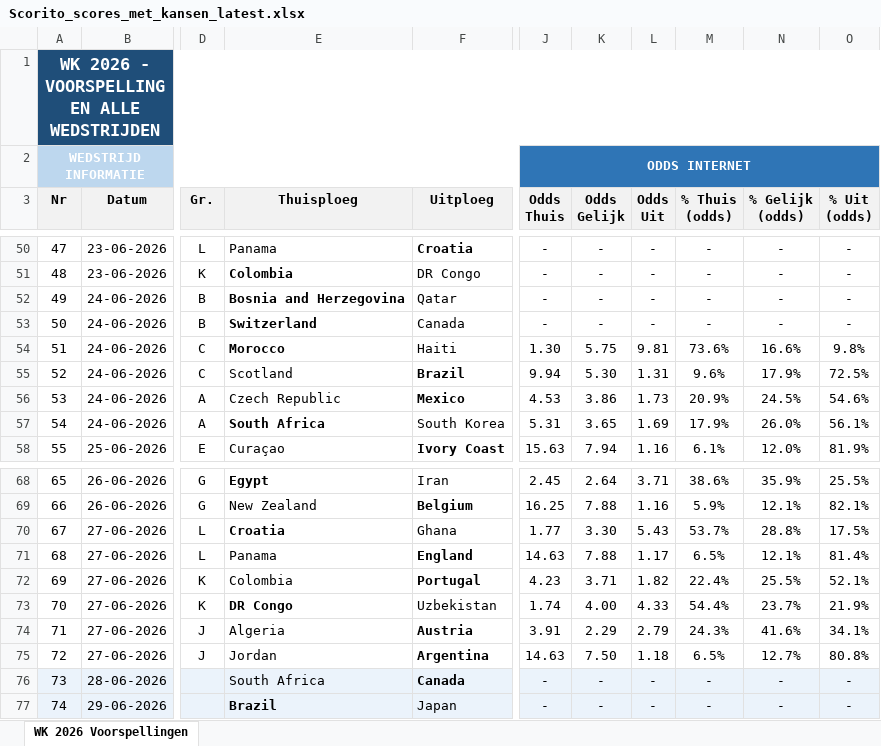
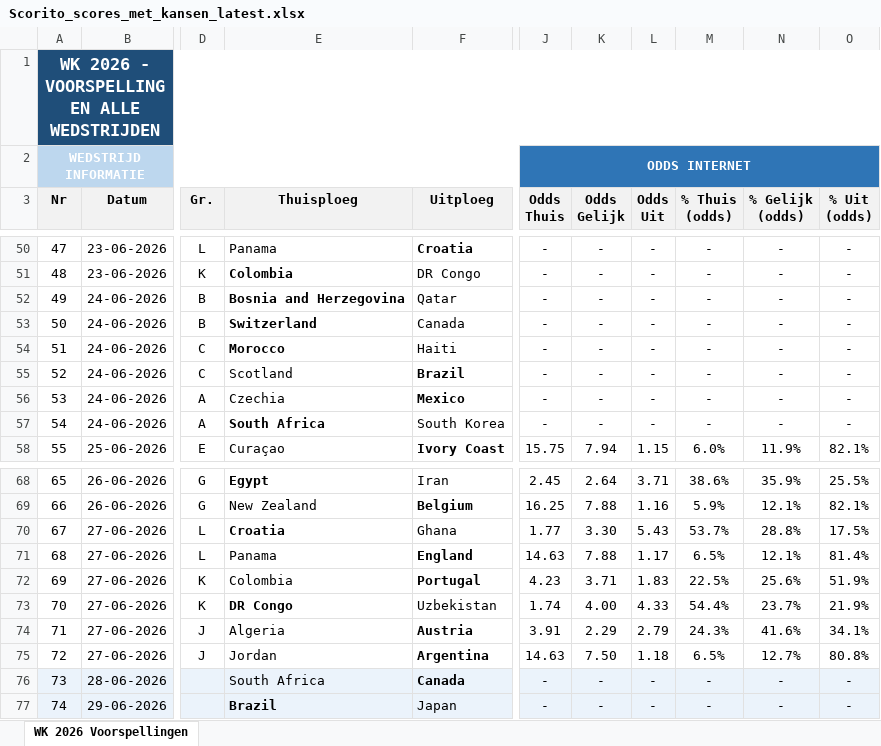
Before and after one commit to thomlaer/voetbal_prediction, an Excel workbook: github_vercel_app/public/files/Scorito_scores_met_kansen_latest.xlsx, sheet WK 2026 Voorspellingen, drawn as a sheet; only a part is shown, gaps mark what is left out; values as stored, in another font and other column widths than the file's, no borders; the diff covers the shown part only; the diff names each change by its address in the sheet, - before the commit and + after, or states it on an @@ line.

```diff
--- a/github_vercel_app/public/files/Scorito_scores_met_kansen_latest.xlsx (sheet WK 2026 Voorspellingen)
+++ b/github_vercel_app/public/files/Scorito_scores_met_kansen_latest.xlsx (sheet WK 2026 Voorspellingen)
-J54 (Odds Thuis): 1.30
+J54 (Odds Thuis): -
-K54 (Odds Gelijk): 5.75
+K54 (Odds Gelijk): -
-L54 (Odds Uit): 9.81
+L54 (Odds Uit): -
-M54 (% Thuis (odds)): 73.6%
+M54 (% Thuis (odds)): -
-N54 (% Gelijk (odds)): 16.6%
+N54 (% Gelijk (odds)): -
-O54 (% Uit (odds)): 9.8%
+O54 (% Uit (odds)): -
-J55 (Odds Thuis): 9.94
+J55 (Odds Thuis): -
-K55 (Odds Gelijk): 5.30
+K55 (Odds Gelijk): -
-L55 (Odds Uit): 1.31
+L55 (Odds Uit): -
-M55 (% Thuis (odds)): 9.6%
+M55 (% Thuis (odds)): -
-N55 (% Gelijk (odds)): 17.9%
+N55 (% Gelijk (odds)): -
-O55 (% Uit (odds)): 72.5%
+O55 (% Uit (odds)): -
-E56 (Thuisploeg): Czech Republic
+E56 (Thuisploeg): Czechia
-J56 (Odds Thuis): 4.53
+J56 (Odds Thuis): -
-K56 (Odds Gelijk): 3.86
+K56 (Odds Gelijk): -
-L56 (Odds Uit): 1.73
+L56 (Odds Uit): -
-M56 (% Thuis (odds)): 20.9%
+M56 (% Thuis (odds)): -
-N56 (% Gelijk (odds)): 24.5%
+N56 (% Gelijk (odds)): -
-O56 (% Uit (odds)): 54.6%
+O56 (% Uit (odds)): -
-J57 (Odds Thuis): 5.31
+J57 (Odds Thuis): -
-K57 (Odds Gelijk): 3.65
+K57 (Odds Gelijk): -
-L57 (Odds Uit): 1.69
+L57 (Odds Uit): -
-M57 (% Thuis (odds)): 17.9%
+M57 (% Thuis (odds)): -
-N57 (% Gelijk (odds)): 26.0%
+N57 (% Gelijk (odds)): -
-O57 (% Uit (odds)): 56.1%
+O57 (% Uit (odds)): -
-J58 (Odds Thuis): 15.63
+J58 (Odds Thuis): 15.75
-L58 (Odds Uit): 1.16
+L58 (Odds Uit): 1.15
-M58 (% Thuis (odds)): 6.1%
+M58 (% Thuis (odds)): 6.0%
-N58 (% Gelijk (odds)): 12.0%
+N58 (% Gelijk (odds)): 11.9%
-O58 (% Uit (odds)): 81.9%
+O58 (% Uit (odds)): 82.1%
-L72 (Odds Uit): 1.82
+L72 (Odds Uit): 1.83
-M72 (% Thuis (odds)): 22.4%
+M72 (% Thuis (odds)): 22.5%
-N72 (% Gelijk (odds)): 25.5%
+N72 (% Gelijk (odds)): 25.6%
-O72 (% Uit (odds)): 52.1%
+O72 (% Uit (odds)): 51.9%
```
Also changed, not shown: 26 edited cells elsewhere in this sheet, github_vercel_app/public/files/Scorito_scores_puur_latest.xlsx, github_vercel_app/public/files/WK2026_Voorspellingen_latest.xlsx, 3 other files.
